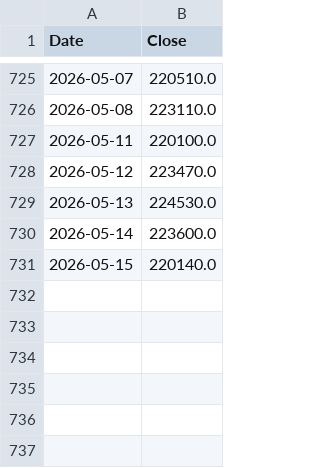
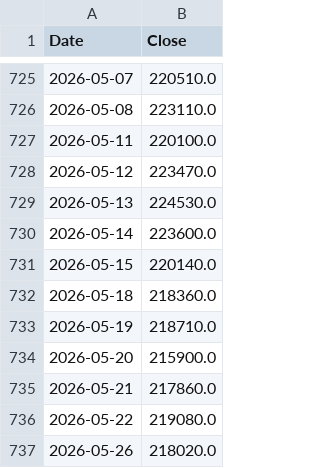
Before and after one commit to ivanyu199012/Long-Term-Finance-Analysis, a CSV file: data/gold_krx.csv, drawn as a sheet; only a part is shown, gaps mark what is left out; the diff names each change by its address in the sheet, - before the commit and + after, or states it on an @@ line.

```diff
--- a/data/gold_krx.csv
+++ b/data/gold_krx.csv
+row 732: 2026-05-18 | 218360.0
+row 733: 2026-05-19 | 218710.0
+row 734: 2026-05-20 | 215900.0
+row 735: 2026-05-21 | 217860.0
+row 736: 2026-05-22 | 219080.0
+row 737: 2026-05-26 | 218020.0
```
Also changed, not shown: 11 other files.
